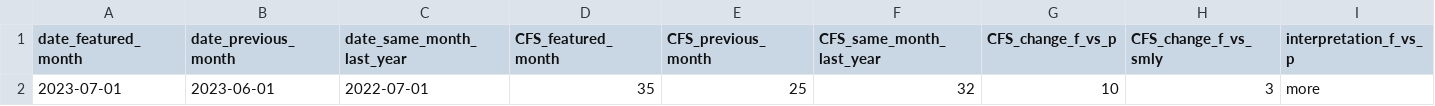
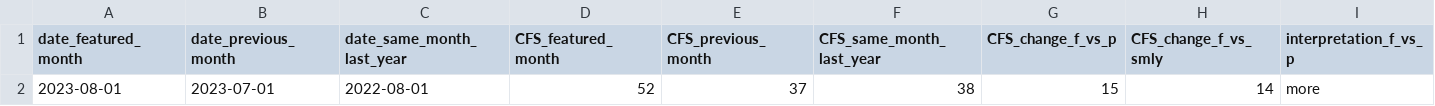
Before and after one commit to peterboroughpublichealth/public-data-opioid-EWSS, a CSV file: EMS-calls/EMS_comparisons_month_to_month.csv, drawn as a sheet; only a part is shown; removed rows and columns are numbered as before the commit, all else as after; rows hold the shown columns only; the diff names each change by its address in the sheet, - before the commit and + after, or states it on an @@ line.

```diff
--- a/EMS-calls/EMS_comparisons_month_to_month.csv
+++ b/EMS-calls/EMS_comparisons_month_to_month.csv
-row 2: 2023-07-01 | 2023-06-01 | 2022-07-01 | 35 | 25 | 32 | 10 | 3 | more
+row 2: 2023-08-01 | 2023-07-01 | 2022-08-01 | 52 | 37 | 38 | 15 | 14 | more
```
Also changed, not shown: EMS-calls/EMS_by_month.csv, EMS-calls/EMS_metrics_last_12_months.csv, 1 other file.
